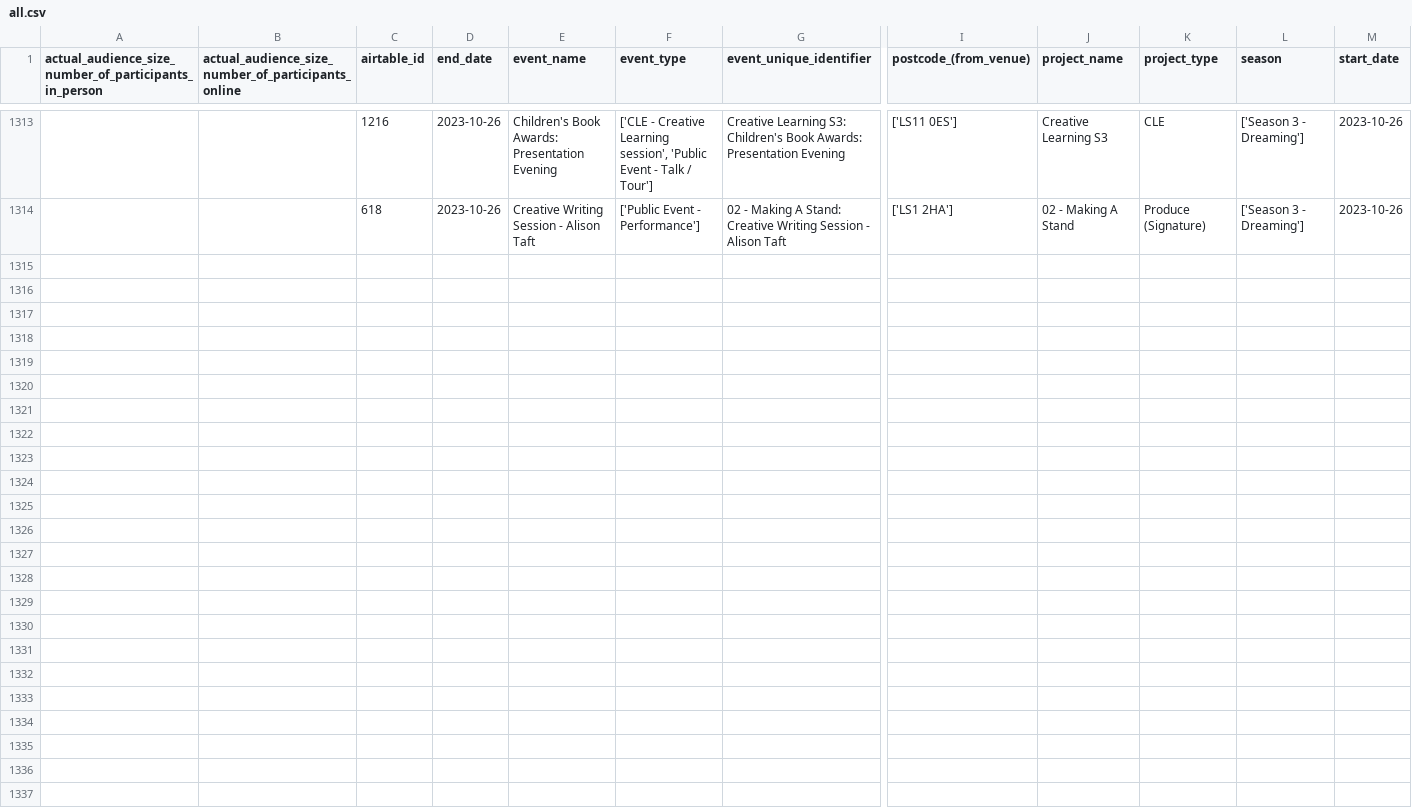
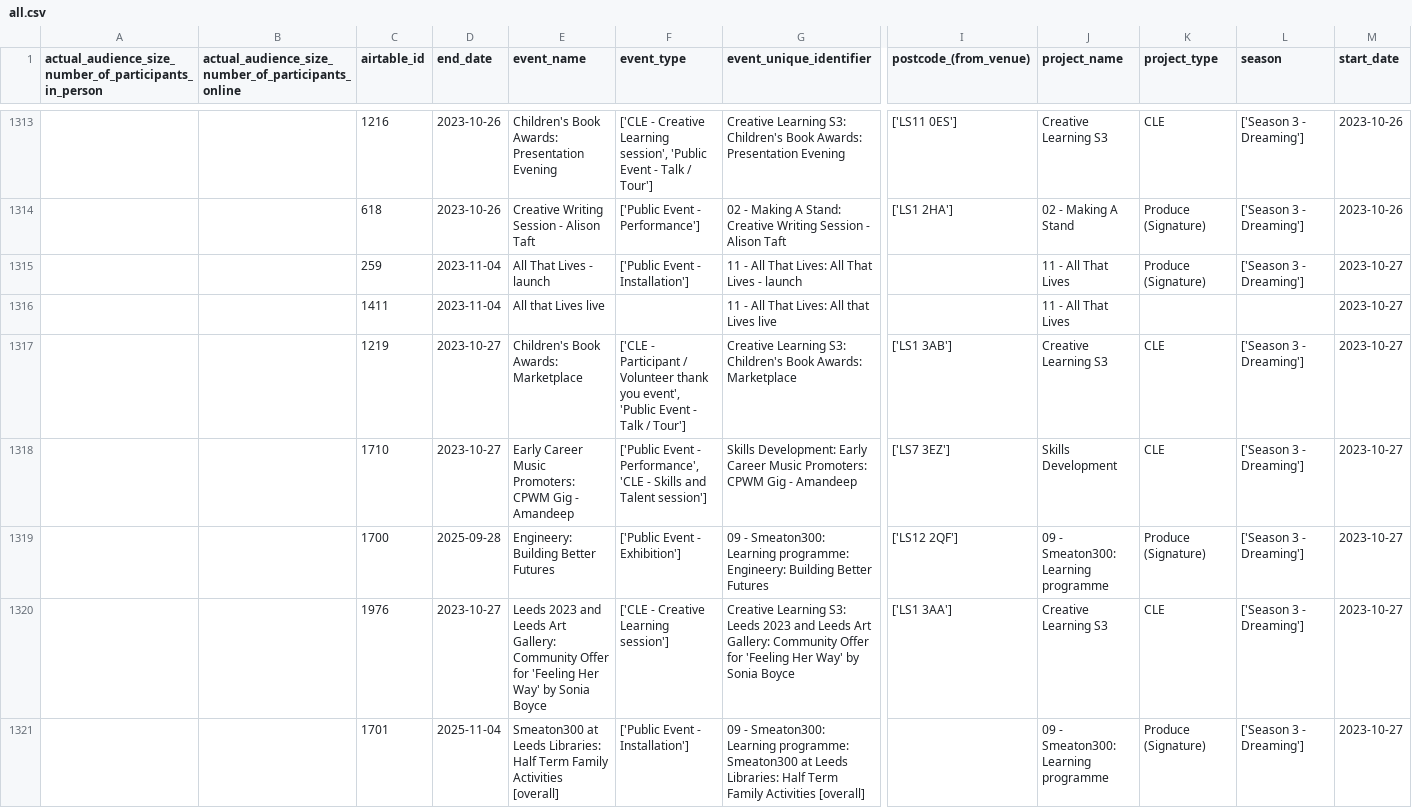
Before and after one commit to open-innovations/leeds-2023, a CSV file: data/metrics/events/master/all.csv, drawn as a sheet; only a part is shown, gaps mark what is left out; rows hold the shown columns only; the diff names each change by its address in the sheet, - before the commit and + after, or states it on an @@ line.

```diff
--- a/data/metrics/events/master/all.csv
+++ b/data/metrics/events/master/all.csv
+row 1315:  |  | 259 | 2023-11-04 | All That Lives - launch | ['Public Event - Installation'] | 11 - All That Lives: All That Lives - launch |  | 11 - All That Lives | Produce (Signature) | ['Season 3 - Dreaming'] | 2023-10-27
+row 1316:  |  | 1411 | 2023-11-04 | All that Lives live |  | 11 - All That Lives: All that Lives live |  | 11 - All That Lives |  |  | 2023-10-27
+row 1317:  |  | 1219 | 2023-10-27 | Children's Book Awards: Marketplace | ['CLE - Participant / Volunteer thank you event', 'Public Event - Talk / Tour'] | Creative Learning S3: Children's Book Awards: Marketplace | ['LS1 3AB'] | Creative Learning S3 | CLE | ['Season 3 - Dreaming'] | 2023-10-27
+row 1318:  |  | 1710 | 2023-10-27 | Early Career Music Promoters: CPWM Gig - Amandeep | ['Public Event - Performance', 'CLE - Skills and Talent session'] | Skills Development: Early Career Music Promoters: CPWM Gig - Amandeep | ['LS7 3EZ'] | Skills Development | CLE | ['Season 3 - Dreaming'] | 2023-10-27
+row 1319:  |  | 1700 | 2025-09-28 | Engineery: Building Better Futures | ['Public Event - Exhibition'] | 09 - Smeaton300: Learning programme: Engineery: Building Better Futures | ['LS12 2QF'] | 09 - Smeaton300: Learning programme | Produce (Signature) | ['Season 3 - Dreaming'] | 2023-10-27
+row 1320:  |  | 1976 | 2023-10-27 | Leeds 2023 and Leeds Art Gallery: Community Offer for 'Feeling Her Way' by Sonia Boyce | ['CLE - Creative Learning session'] | Creative Learning S3: Leeds 2023 and Leeds Art Gallery: Community Offer for 'Feeling Her Way' by Sonia Boyce | ['LS1 3AA'] | Creative Learning S3 | CLE | ['Season 3 - Dreaming'] | 2023-10-27
+row 1321:  |  | 1701 | 2025-11-04 | Smeaton300 at Leeds Libraries: Half Term Family Activities [overall] | ['Public Event - Installation'] | 09 - Smeaton300: Learning programme: Smeaton300 at Leeds Libraries: Half Term Family Activities [overall] |  | 09 - Smeaton300: Learning programme | Produce (Signature) | ['Season 3 - Dreaming'] | 2023-10-27
```
Also changed, not shown: data/metrics/events/partner-events/events.csv, data/metrics/events/tickets/orders.csv, 42 other files.
